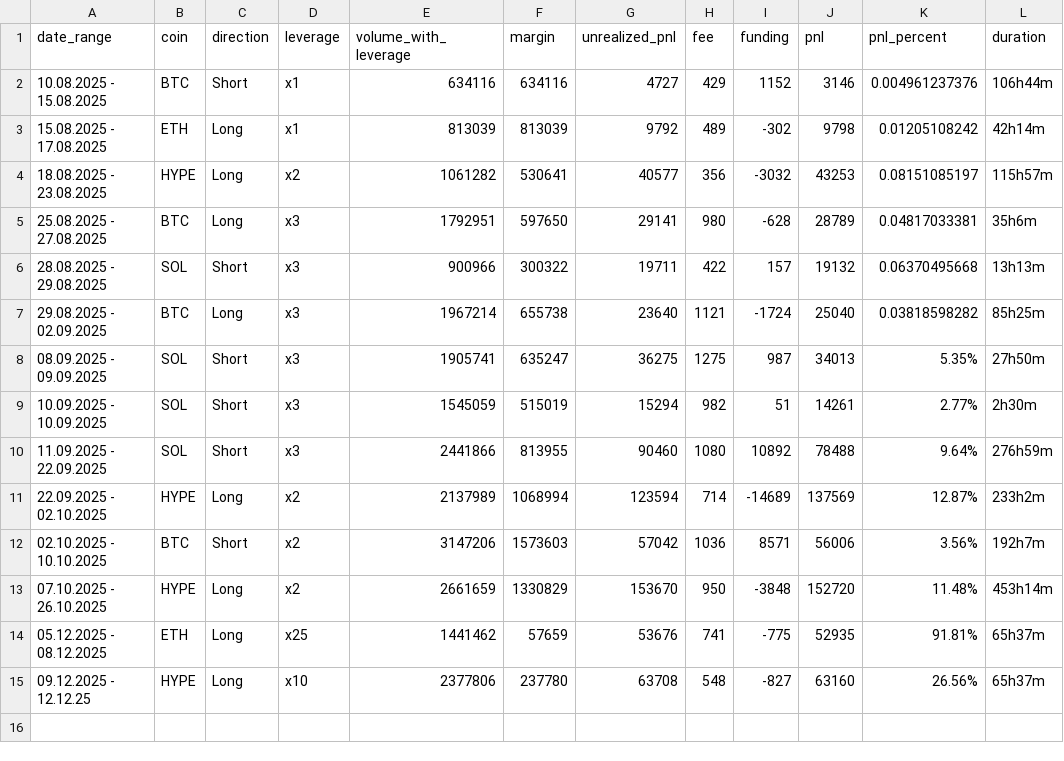
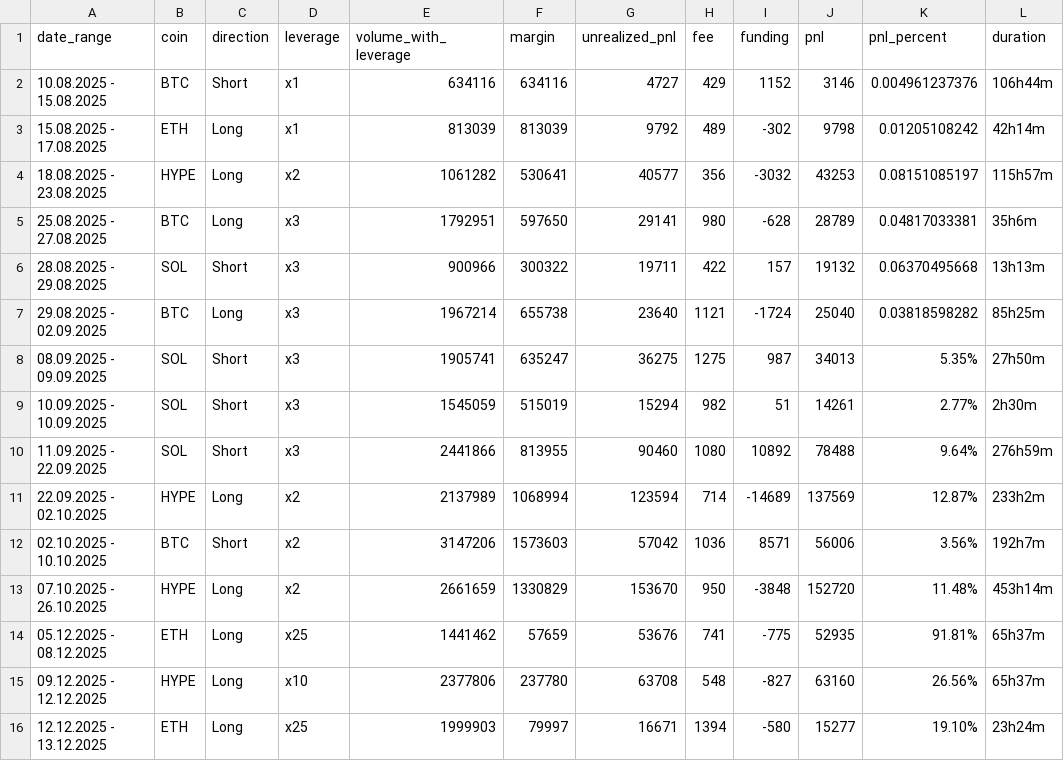
Before and after one commit to MCRecoveryFund/Dashboard, a CSV file: trading_data.csv, drawn as a sheet.

Commit message:
Update trading_data.csv

```diff
--- a/trading_data.csv
+++ b/trading_data.csv
@@ -14,2 +14,3 @@ date_range,coin,direction,leverage,volume_with_leverage,margin,unrealized_pnl,fe
 05.12.2025 - 08.12.2025,ETH,Long,x25,1441462,57659,53676,741,-775,52935,91.81%,65h37m
-09.12.2025 - 12.12.25,HYPE,Long,x10,2377806,237780,63708,548,-827,63160,26.56%,65h37m
+09.12.2025 - 12.12.2025,HYPE,Long,x10,2377806,237780,63708,548,-827,63160,26.56%,65h37m
+12.12.2025 - 13.12.2025,ETH,Long,x25,1999903,79997,16671,1394,-580,15277,19.10%,23h24m
```
